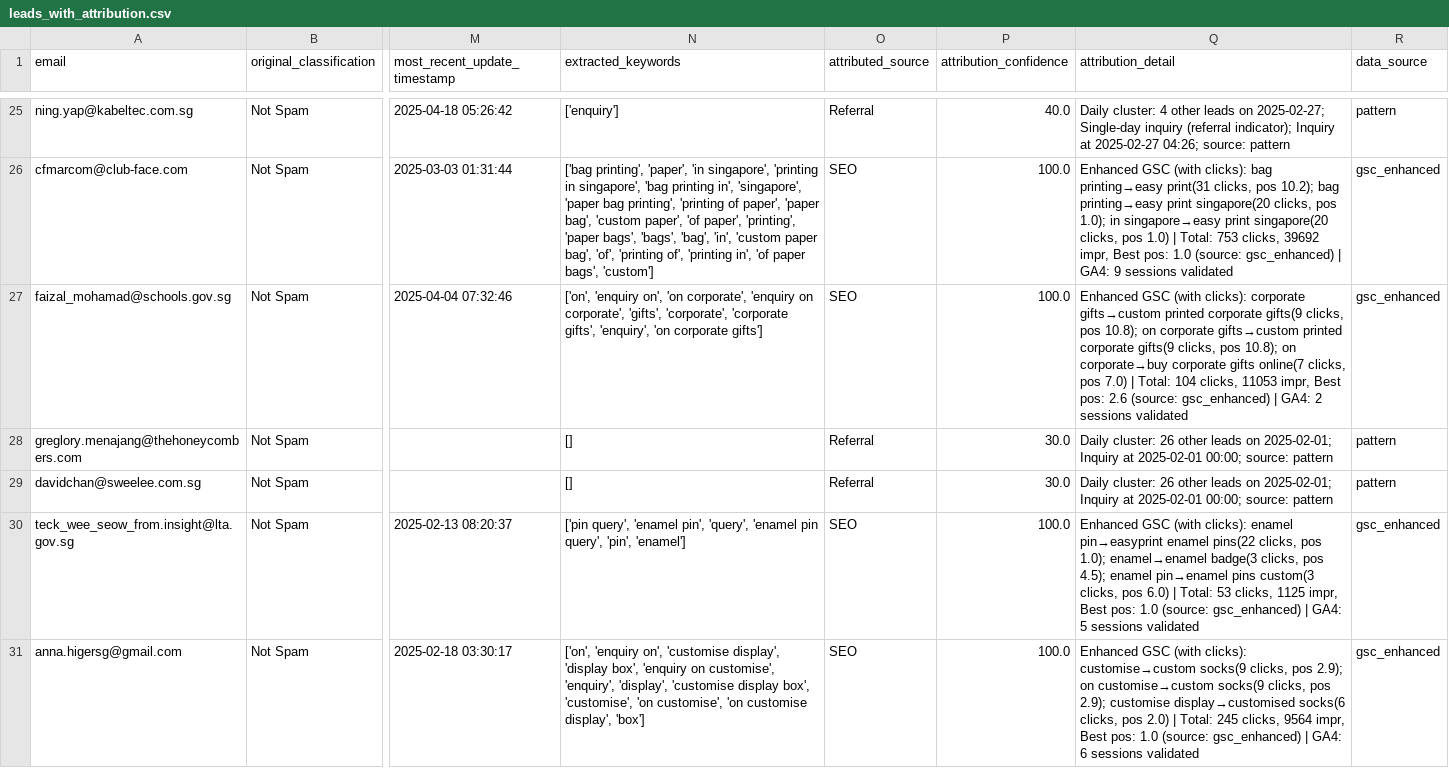
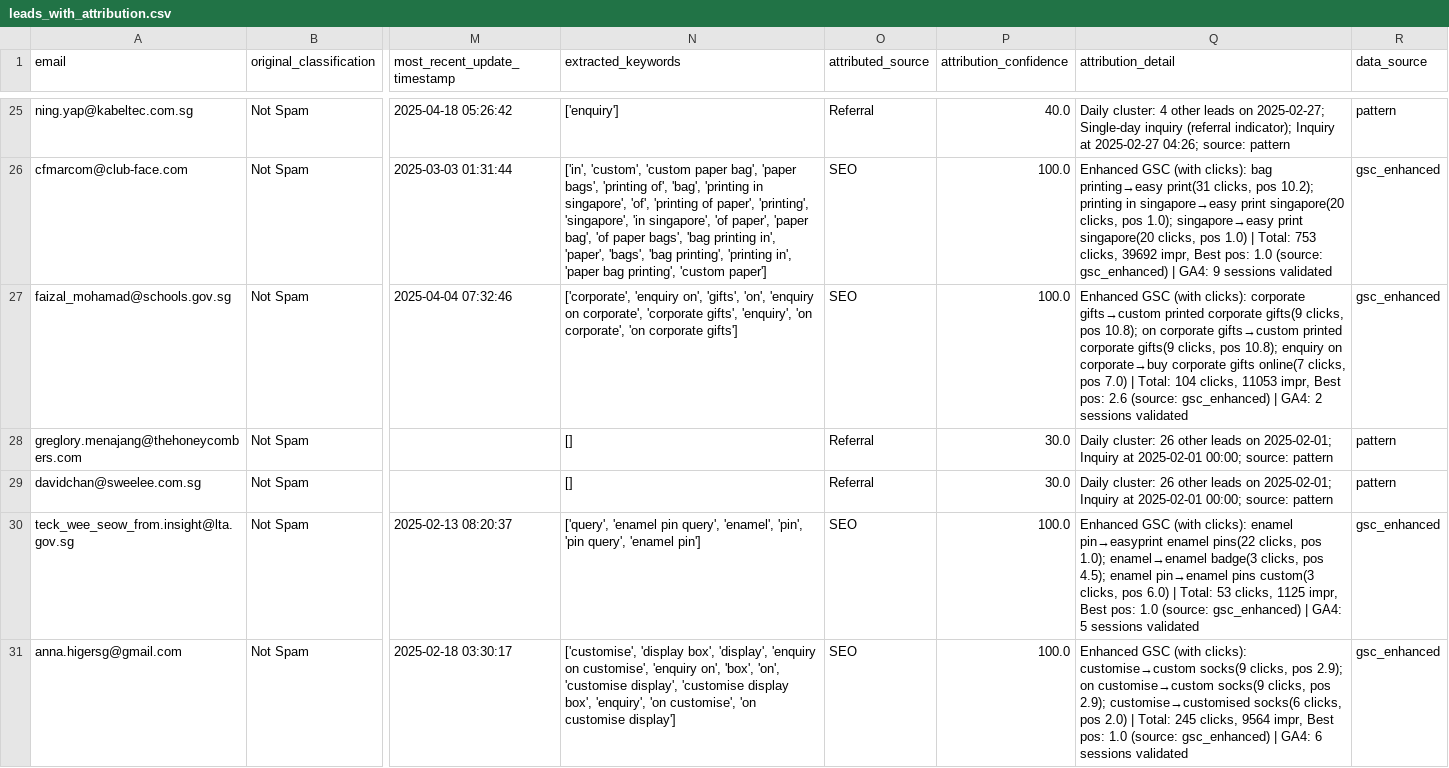
Before and after one commit to cyx-darren/hubspot-leads-classification-automation-v1, a CSV file: output/leads_with_attribution.csv, drawn as a sheet; only a part is shown, gaps mark what is left out; the diff covers the shown part only; the diff names each change by its address in the sheet, - before the commit and + after, or states it on an @@ line.

```diff
--- a/output/leads_with_attribution.csv
+++ b/output/leads_with_attribution.csv
-N26 (extracted_keywords): ['bag printing', 'paper', 'in singapore', 'printing in singapore', 'bag printing in', 'singapore', 'paper bag printing', 'printing of paper', 'paper bag', 'custom paper', 'of paper', 'printing', 'paper bags', 'bags', 'bag', 'in', 'custom paper bag', 'of', 'printing of', 'printing in', 'of paper bags', 'custom']
+N26 (extracted_keywords): ['in', 'custom', 'custom paper bag', 'paper bags', 'printing of', 'bag', 'printing in singapore', 'of', 'printing of paper', 'printing', 'singapore', 'in singapore', 'of paper', 'paper bag', 'of paper bags', 'bag printing in', 'paper', 'bags', 'bag printing', 'printing in', 'paper bag printing', 'custom paper']
-Q26 (attribution_detail): …pos 10.2); bag printing→easy print singapore(20 clicks, pos 1.0); in singapore→easy print…
+Q26 (attribution_detail): …pos 10.2); printing in singapore→easy print singapore(20 clicks, pos 1.0); singapore→easy print…
-N27 (extracted_keywords): ['on', 'enquiry on', 'on corporate', 'enquiry on corporate', 'gifts', 'corporate', 'corporate gifts', 'enquiry', 'on corporate…
+N27 (extracted_keywords): ['corporate', 'enquiry on', 'gifts', 'on', 'enquiry on corporate', 'corporate gifts', 'enquiry', 'on corporate', 'on corporate…
-Q27 (attribution_detail): …pos 10.8); on corporate→buy…
+Q27 (attribution_detail): …pos 10.8); enquiry on corporate→buy…
-N30 (extracted_keywords): ['pin query', 'enamel pin', 'query', 'enamel pin query', 'pin', 'enamel']
+N30 (extracted_keywords): ['query', 'enamel pin query', 'enamel', 'pin', 'pin query', 'enamel pin']
-N31 (extracted_keywords): ['on', 'enquiry on', 'customise display', 'display box', 'enquiry on customise', 'enquiry', 'display', 'customise display box', 'customise', 'on customise', 'on customise display', 'box']
+N31 (extracted_keywords): ['customise', 'display box', 'display', 'enquiry on customise', 'enquiry on', 'box', 'on', 'customise display', 'customise display box', 'enquiry', 'on customise', 'on customise display']
-Q31 (attribution_detail): …pos 2.9); customise display→customised socks(6 clicks,…
+Q31 (attribution_detail): …pos 2.9); customise→customised socks(6 clicks,…
```
Also changed, not shown: 130 edited cells elsewhere in this file, data/quickbooks_customers.csv, 1 other file.
